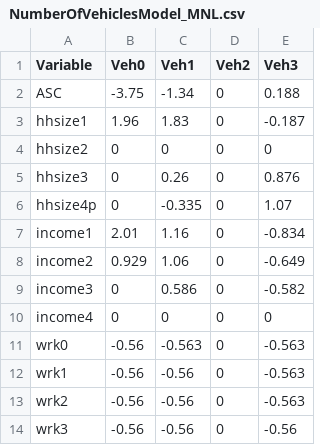
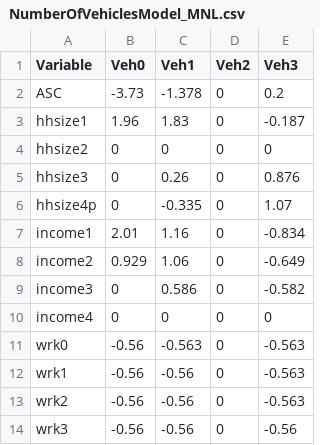
Before and after one commit to RSGInc/scog_model, a CSV file: SCOG_Model_2022/SharedData/HH_Submodel/Parameters/NumberOfVehiclesModel_MNL.csv, drawn as a sheet; the diff names each change by its address in the sheet, - before the commit and + after, or states it on an @@ line.

```diff
--- a/SCOG_Model_2022/SharedData/HH_Submodel/Parameters/NumberOfVehiclesModel_MNL.csv
+++ b/SCOG_Model_2022/SharedData/HH_Submodel/Parameters/NumberOfVehiclesModel_MNL.csv
-B2 (Veh0): -3.75
+B2 (Veh0): -3.73
-C2 (Veh1): -1.34
+C2 (Veh1): -1.378
-E2 (Veh3): 0.188
+E2 (Veh3): 0.2
```
Also changed, not shown: SCOG_Model_2022/SharedData/Reports/calrepinfo.csv, 16 other files.
